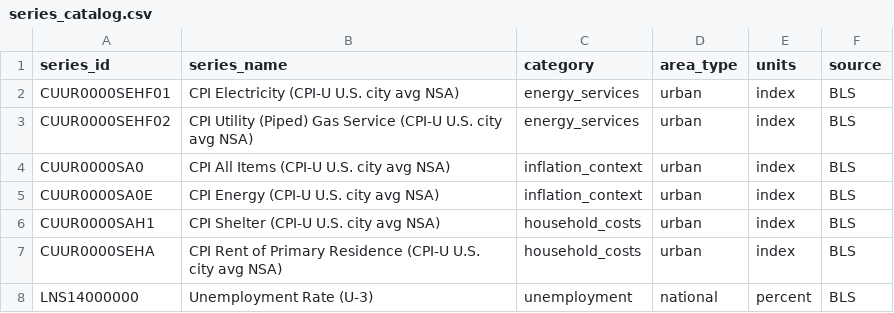
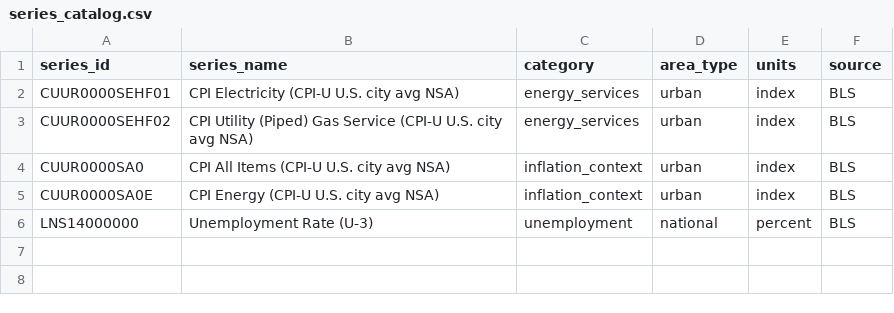
Before and after one commit to dgturner2/energy-burden-dashboard, a CSV file: data/series_catalog.csv, drawn as a sheet.

Commit message:
Update Streamlit dashboard, series catalog, and requirements

```diff
--- a/data/series_catalog.csv
+++ b/data/series_catalog.csv
@@ -5,4 +5,2 @@ CUUR0000SA0,"CPI All Items (CPI-U U.S. city avg NSA)",inflation_context,urban,in
 CUUR0000SA0E,"CPI Energy (CPI-U U.S. city avg NSA)",inflation_context,urban,index,BLS
-CUUR0000SAH1,"CPI Shelter (CPI-U U.S. city avg NSA)",household_costs,urban,index,BLS
-CUUR0000SEHA,"CPI Rent of Primary Residence (CPI-U U.S. city avg NSA)",household_costs,urban,index,BLS
 LNS14000000,"Unemployment Rate (U-3)",unemployment,national,percent,BLS
```
Also changed, not shown: 2 other files.
